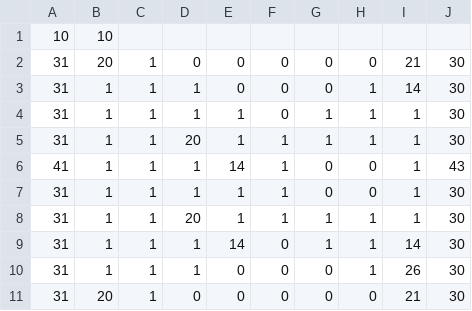
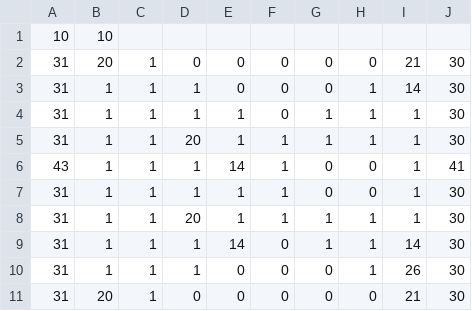
Before and after one commit to CameronProbert/VUW-SWEN222Project, a CSV file: Cat and Mouse/RoomTwo.csv, drawn as a sheet.

```diff
--- a/Cat and Mouse/RoomTwo.csv
+++ b/Cat and Mouse/RoomTwo.csv
@@ -5,3 +5,3 @@
 31,1,1,20,1,1,1,1,1,30
-41,1,1,1,14,1,0,0,1,43
+43,1,1,1,14,1,0,0,1,41
 31,1,1,1,1,1,0,0,1,30
```
Also changed, not shown: Cat and Mouse/RoomOne.csv, 3 other files.
